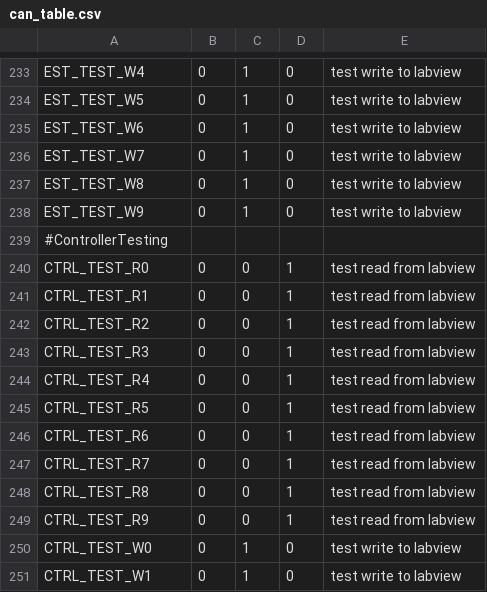
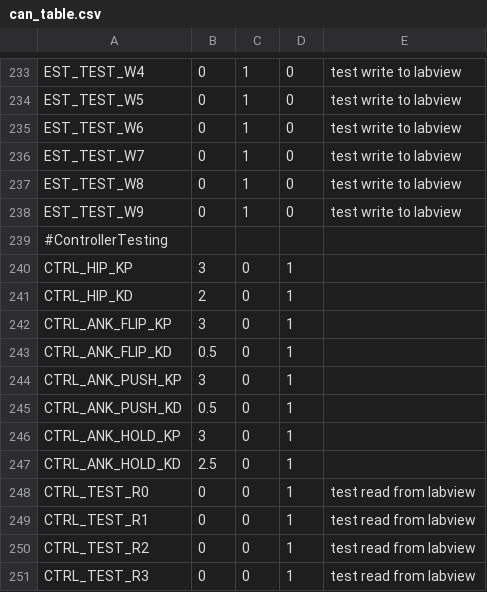
Before and after one commit to RuinaLab/Ranger, a CSV file: Ranger/Control/Ranger_Configuration/can_table.csv, drawn as a sheet; only a part is shown, gaps mark what is left out; the shorter side is filled out with more unchanged rows.

```diff
--- a/Ranger/Control/Ranger_Configuration/can_table.csv
+++ b/Ranger/Control/Ranger_Configuration/can_table.csv
@@ -239,2 +239,10 @@ EST_TEST_W9,0,1,0,test write to labview
 #ControllerTesting,,,,
+CTRL_HIP_KP,3,0,1,
+CTRL_HIP_KD,2,0,1,
+CTRL_ANK_FLIP_KP,3,0,1,
+CTRL_ANK_FLIP_KD,0.5,0,1,
+CTRL_ANK_PUSH_KP,3,0,1,
+CTRL_ANK_PUSH_KD,0.5,0,1,
+CTRL_ANK_HOLD_KP,3,0,1,
+CTRL_ANK_HOLD_KD,2.5,0,1,
 CTRL_TEST_R0,0,0,1,test read from labview
```
Also changed, not shown: 7 other files.
